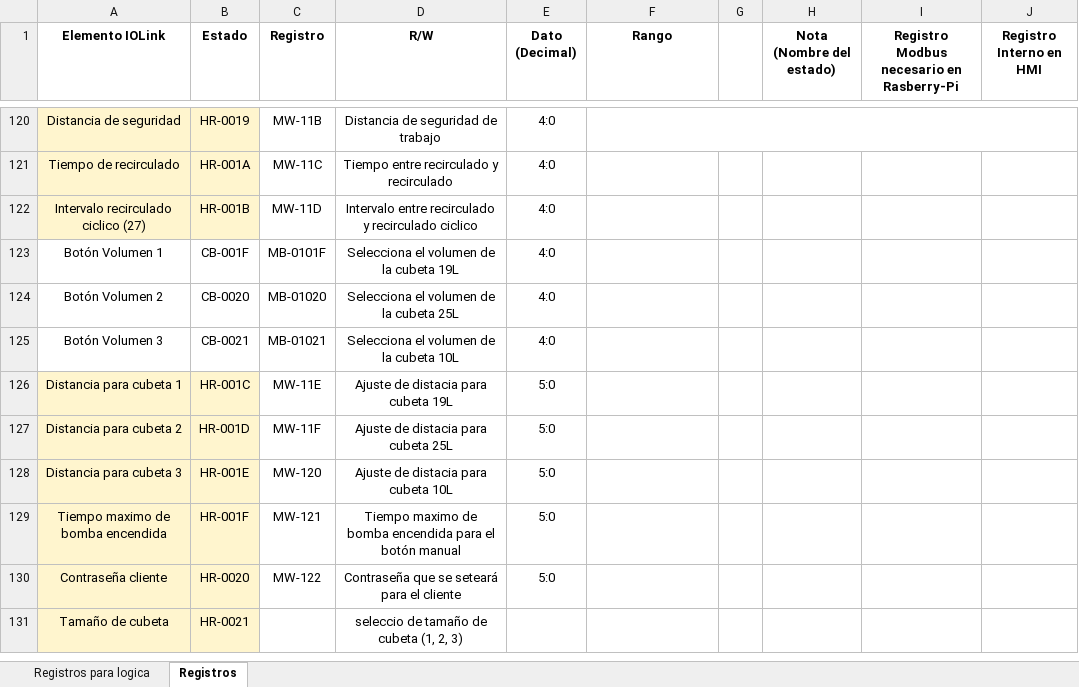
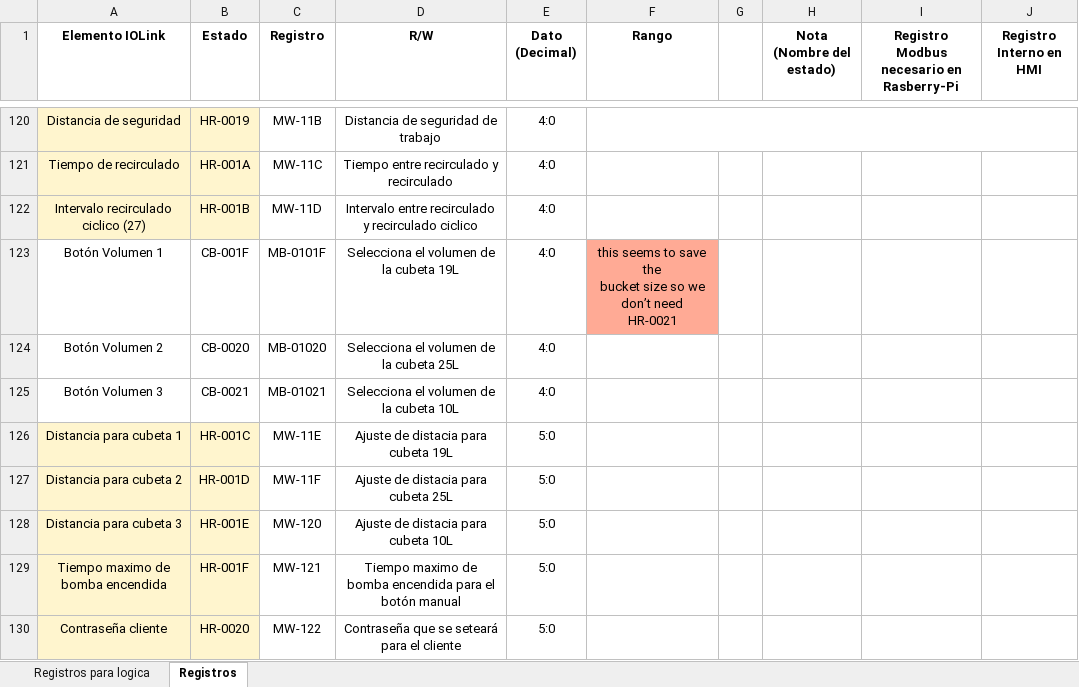
Before and after one commit to moisesrc13/rel_ros, an Excel workbook: documentation/Tabla_de_registros_HMI_Ivan.xlsx, sheet Registros, drawn as a sheet; only a part is shown, gaps mark what is left out; the shorter side is filled out with more unchanged rows; values as stored, in another font and other column widths than the file's, no borders; charts and pictures not drawn; ↵ is a line break in a cell; the diff names each change by its address in the sheet, - before the commit and + after, or states it on an @@ line.

```diff
--- a/documentation/Tabla_de_registros_HMI_Ivan.xlsx (sheet Registros)
+++ b/documentation/Tabla_de_registros_HMI_Ivan.xlsx (sheet Registros)
-F123 (Rango): (empty)
+F123 (Rango): this seems to save the ↵ bucket size so we don’t need ↵ HR-0021
-F123 fill: none
+F123 fill: #FFAA95
```
Also changed, not shown: 5 other files.
